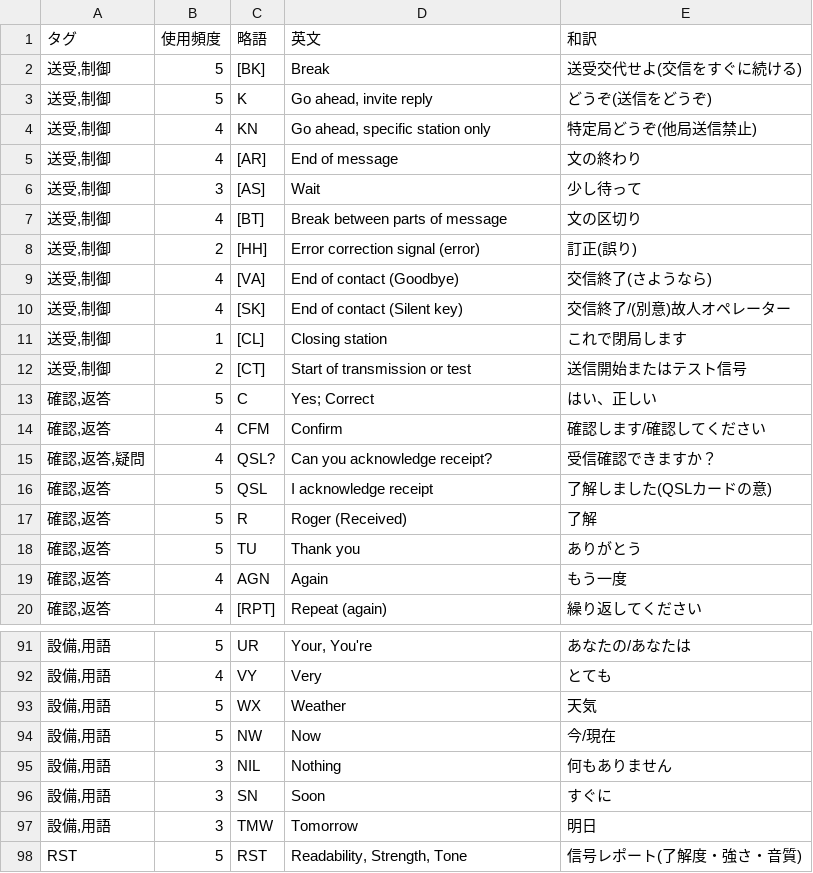
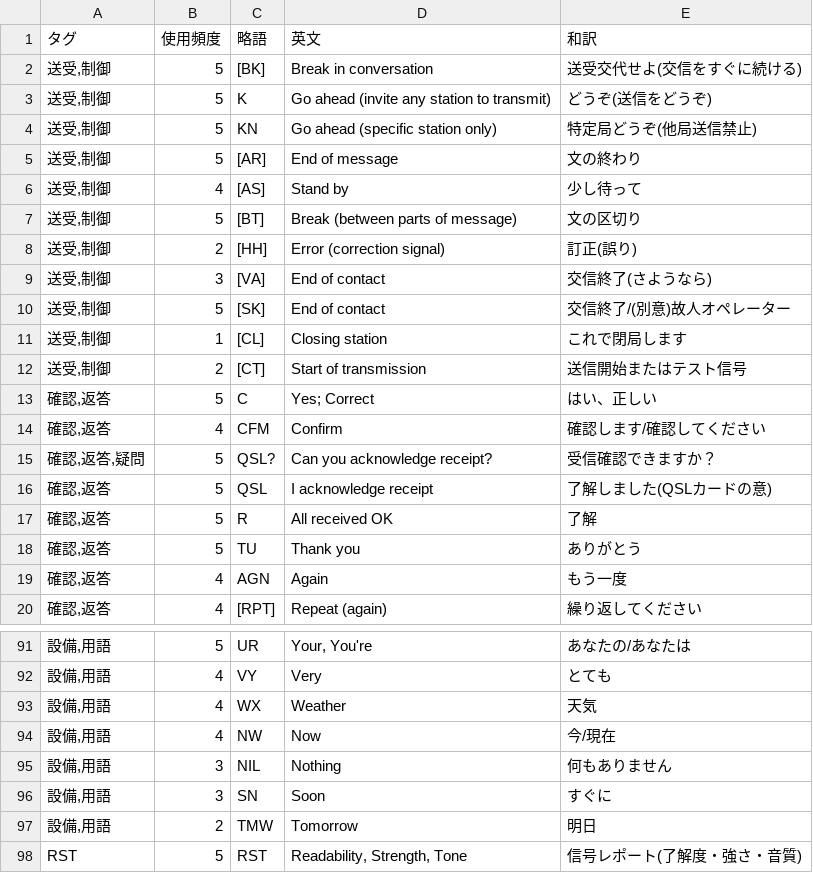
Before and after one commit to htppp/morse, a TSV file: flashcard.tsv, drawn as a sheet; only a part is shown, gaps mark what is left out; the diff covers the shown part only.

```diff
--- a/flashcard.tsv
+++ b/flashcard.tsv
@@ -1,18 +1,18 @@
 タグ	使用頻度	略語	英文	和訳
-送受,制御	5	[BK]	Break	送受交代せよ(交信をすぐに続ける)
-送受,制御	5	K	Go ahead, invite reply	どうぞ(送信をどうぞ)
-送受,制御	4	KN	Go ahead, specific station only	特定局どうぞ(他局送信禁止)
-送受,制御	4	[AR]	End of message	文の終わり
-送受,制御	3	[AS]	Wait	少し待って
-送受,制御	4	[BT]	Break between parts of message	文の区切り
-送受,制御	2	[HH]	Error correction signal (error)	訂正(誤り)
-送受,制御	4	[VA]	End of contact (Goodbye)	交信終了(さようなら)
-送受,制御	4	[SK]	End of contact (Silent key)	交信終了/(別意)故人オペレーター
+送受,制御	5	[BK]	Break in conversation	送受交代せよ(交信をすぐに続ける)
+送受,制御	5	K	Go ahead (invite any station to transmit)	どうぞ(送信をどうぞ)
+送受,制御	5	KN	Go ahead (specific station only)	特定局どうぞ(他局送信禁止)
+送受,制御	5	[AR]	End of message	文の終わり
+送受,制御	4	[AS]	Stand by	少し待って
+送受,制御	5	[BT]	Break (between parts of message)	文の区切り
+送受,制御	2	[HH]	Error (correction signal)	訂正(誤り)
+送受,制御	3	[VA]	End of contact	交信終了(さようなら)
+送受,制御	5	[SK]	End of contact	交信終了/(別意)故人オペレーター
 送受,制御	1	[CL]	Closing station	これで閉局します
-送受,制御	2	[CT]	Start of transmission or test	送信開始またはテスト信号
+送受,制御	2	[CT]	Start of transmission	送信開始またはテスト信号
 確認,返答	5	C	Yes; Correct	はい、正しい
 確認,返答	4	CFM	Confirm	確認します/確認してください
-確認,返答,疑問	4	QSL?	Can you acknowledge receipt?	受信確認できますか？
+確認,返答,疑問	5	QSL?	Can you acknowledge receipt?	受信確認できますか？
 確認,返答	5	QSL	I acknowledge receipt	了解しました(QSLカードの意)
-確認,返答	5	R	Roger (Received)	了解
+確認,返答	5	R	All received OK	了解
 確認,返答	5	TU	Thank you	ありがとう
@@ -92,7 +92,7 @@
 設備,用語	4	VY	Very	とても
-設備,用語	5	WX	Weather	天気
-設備,用語	5	NW	Now	今/現在
+設備,用語	4	WX	Weather	天気
+設備,用語	4	NW	Now	今/現在
 設備,用語	3	NIL	Nothing	何もありません
 設備,用語	3	SN	Soon	すぐに
-設備,用語	3	TMW	Tomorrow	明日
+設備,用語	2	TMW	Tomorrow	明日
 RST	5	RST	Readability, Strength, Tone	信号レポート(了解度・強さ・音質)
```
Also changed, not shown: 25 edited cells elsewhere in this file, v3/data/flashcard.tsv, v3/src/data/flashcard.tsv, 1 other file.
